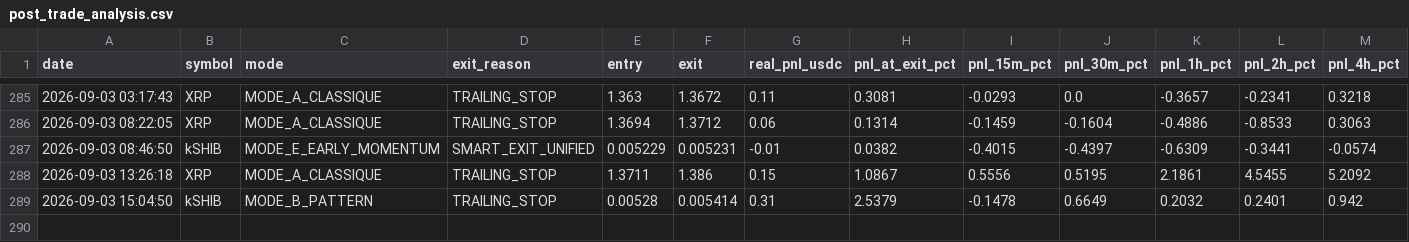
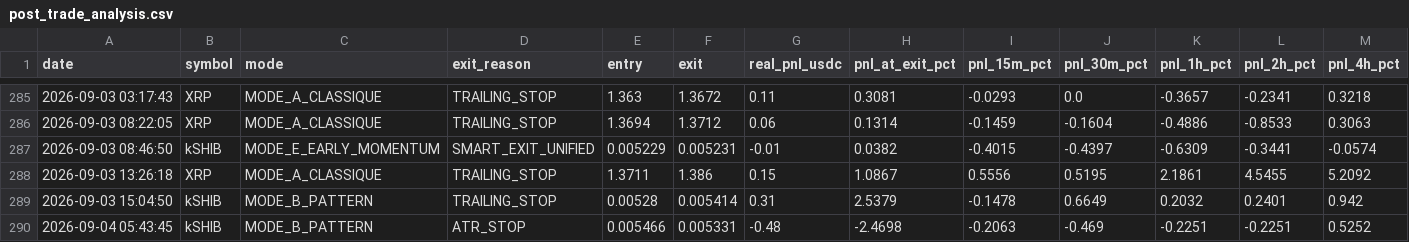
Before and after one commit to frisoo70-ux/trading-bot-data, a CSV file: bot-data/post_trade_analysis.csv, drawn as a sheet; only a part is shown, gaps mark what is left out; rows hold the shown columns only; the diff names each change by its address in the sheet, - before the commit and + after, or states it on an @@ line.

Commit message:
Bot data backup: post_trade_analysis.csv

```diff
--- a/bot-data/post_trade_analysis.csv
+++ b/bot-data/post_trade_analysis.csv
+row 290: 2026-09-04 05:43:45 | kSHIB | MODE_B_PATTERN | ATR_STOP | 0.005466 | 0.005331 | -0.48 | -2.4698 | -0.2063 | -0.469 | -0.2251 | -0.2251 | 0.5252
```
